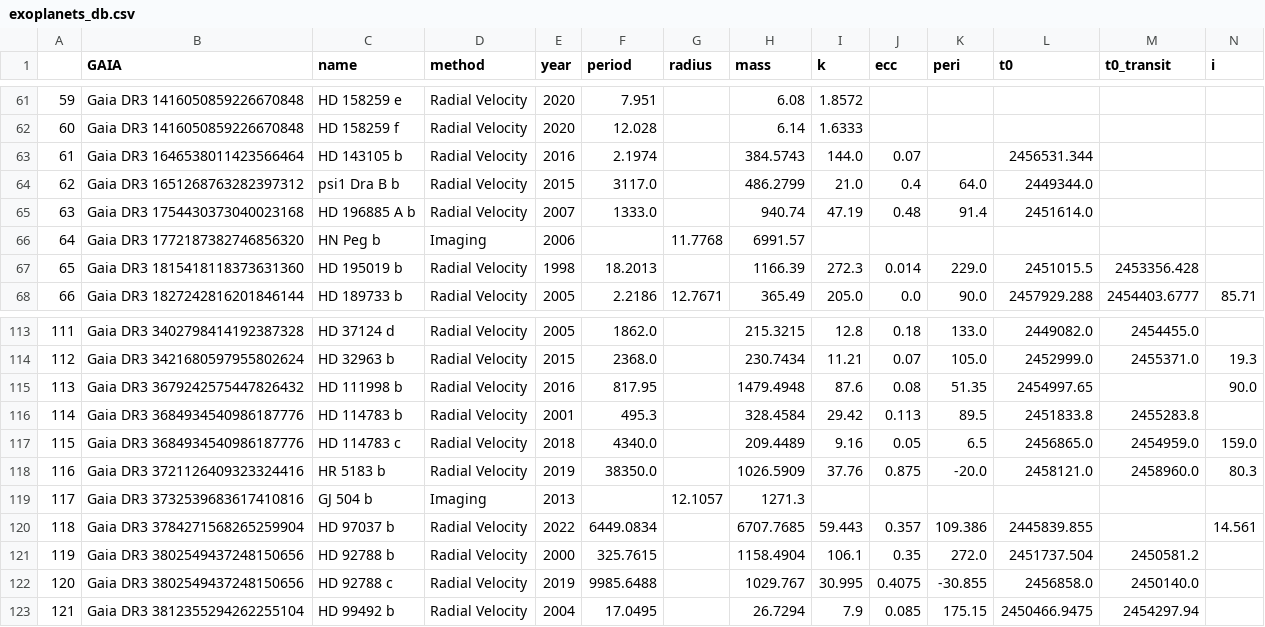
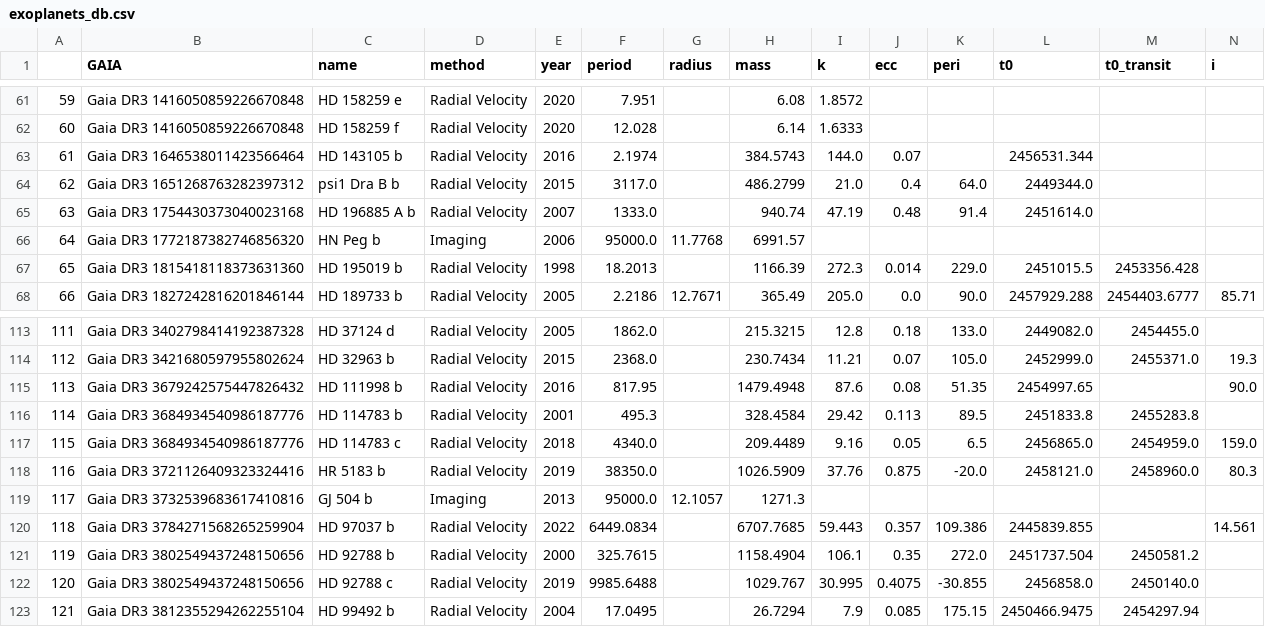
Before and after one commit to MichaelCretignier/TACS, a CSV file: TACS_Material/exoplanets_db.csv, drawn as a sheet; only a part is shown, gaps mark what is left out.

Commit message:
Direct imageing
Add direct imageing period and markers

```diff
--- a/TACS_Material/exoplanets_db.csv
+++ b/TACS_Material/exoplanets_db.csv
@@ -65,3 +65,3 @@
 63,Gaia DR3 1754430373040023168,HD 196885 A b,Radial Velocity,2007,1333.0,,940.74,47.19,0.48,91.4,2451614.0,,
-64,Gaia DR3 1772187382746856320,HN Peg b,Imaging,2006,,11.7768,6991.57,,,,,,
+64,Gaia DR3 1772187382746856320,HN Peg b,Imaging,2006,95000.0,11.7768,6991.57,,,,,,
 65,Gaia DR3 1815418118373631360,HD 195019 b,Radial Velocity,1998,18.2013,,1166.39,272.3,0.014,229.0,2451015.5,2453356.428,
@@ -118,3 +118,3 @@
 116,Gaia DR3 3721126409323324416,HR 5183 b,Radial Velocity,2019,38350.0,,1026.5909,37.76,0.875,-20.0,2458121.0,2458960.0,80.3
-117,Gaia DR3 3732539683617410816,GJ 504 b,Imaging,2013,,12.1057,1271.3,,,,,,
+117,Gaia DR3 3732539683617410816,GJ 504 b,Imaging,2013,95000.0,12.1057,1271.3,,,,,,
 118,Gaia DR3 3784271568265259904,HD 97037 b,Radial Velocity,2022,6449.0834,,6707.7685,59.443,0.357,109.386,2445839.855,,14.561
```
Also changed, not shown: 1 other file.
